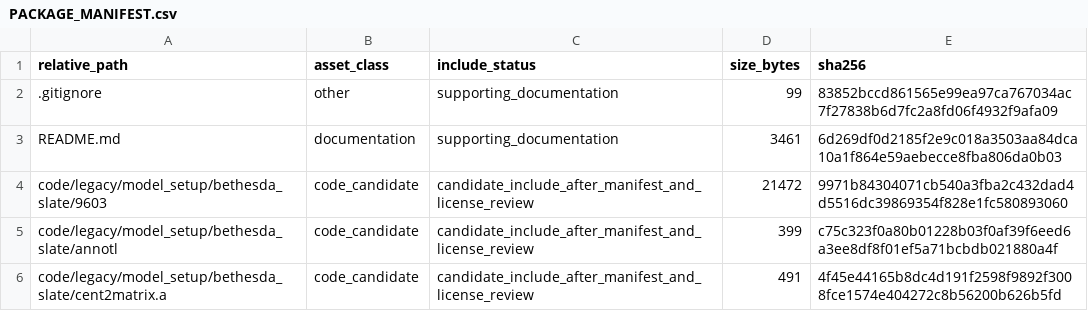
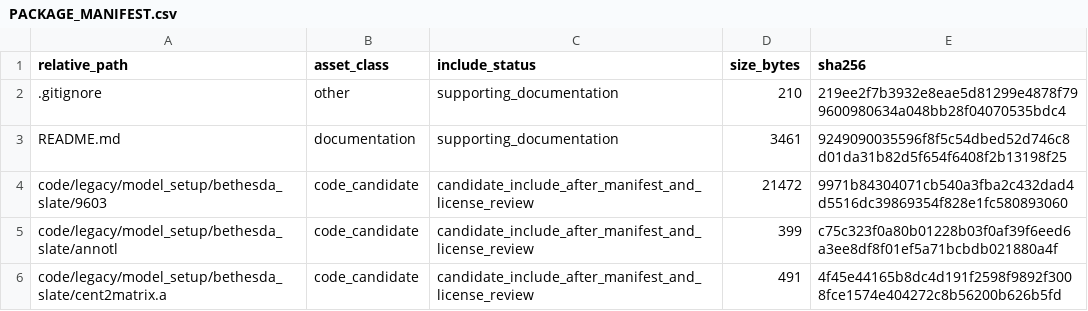
Before and after one commit to dlevinson/paper-1997-03-a-windowed-transportation-planning-model, a CSV file: PACKAGE_MANIFEST.csv, drawn as a sheet; only a part is shown.

Commit message:
Refresh package metadata after tracker rebuild

```diff
--- a/PACKAGE_MANIFEST.csv
+++ b/PACKAGE_MANIFEST.csv
@@ -1,4 +1,4 @@
 relative_path,asset_class,include_status,size_bytes,sha256
-.gitignore,other,supporting_documentation,99,83852bccd861565e99ea97ca767034ac7f27838b6d7fc2a8fd06f4932f9afa09
-README.md,documentation,supporting_documentation,3461,6d269df0d2185f2e9c018a3503aa84dca10a1f864e59aebecce8fba806da0b03
+.gitignore,other,supporting_documentation,210,219ee2f7b3932e8eae5d81299e4878f799600980634a048bb28f04070535bdc4
+README.md,documentation,supporting_documentation,3461,9249090035596f8f5c54dbed52d746c8d01da31b82d5f654f6408f2b13198f25
 code/legacy/model_setup/bethesda_slate/9603,code_candidate,candidate_include_after_manifest_and_license_review,21472,9971b84304071cb540a3fba2c432dad4d5516dc39869354f828e1fc580893060
```
Also changed, not shown: 3 other files.
